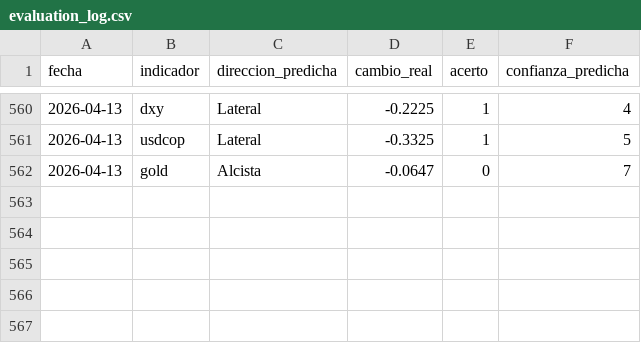
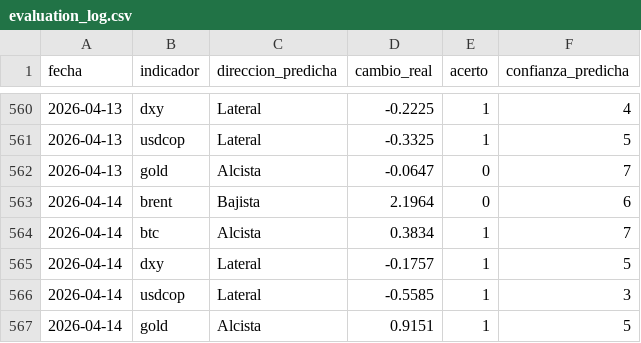
Before and after one commit to juanjo-geo/financial-agent, a CSV file: data/signals/evaluation_log.csv, drawn as a sheet; only a part is shown, gaps mark what is left out; the diff names each change by its address in the sheet, - before the commit and + after, or states it on an @@ line.

```diff
--- a/data/signals/evaluation_log.csv
+++ b/data/signals/evaluation_log.csv
+row 563: 2026-04-14 | brent | Bajista | 2.1964 | 0 | 6
+row 564: 2026-04-14 | btc | Alcista | 0.3834 | 1 | 7
+row 565: 2026-04-14 | dxy | Lateral | -0.1757 | 1 | 5
+row 566: 2026-04-14 | usdcop | Lateral | -0.5585 | 1 | 3
+row 567: 2026-04-14 | gold | Alcista | 0.9151 | 1 | 5
```
Also changed, not shown: data/historical/feargreed_history.csv, data/processed/latest_snapshot.csv, 21 other files.
